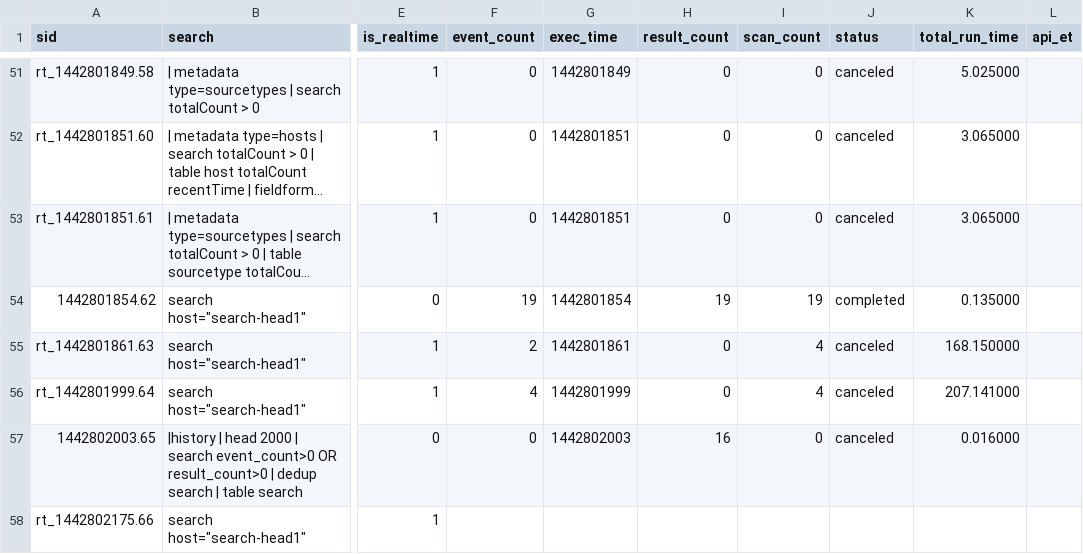
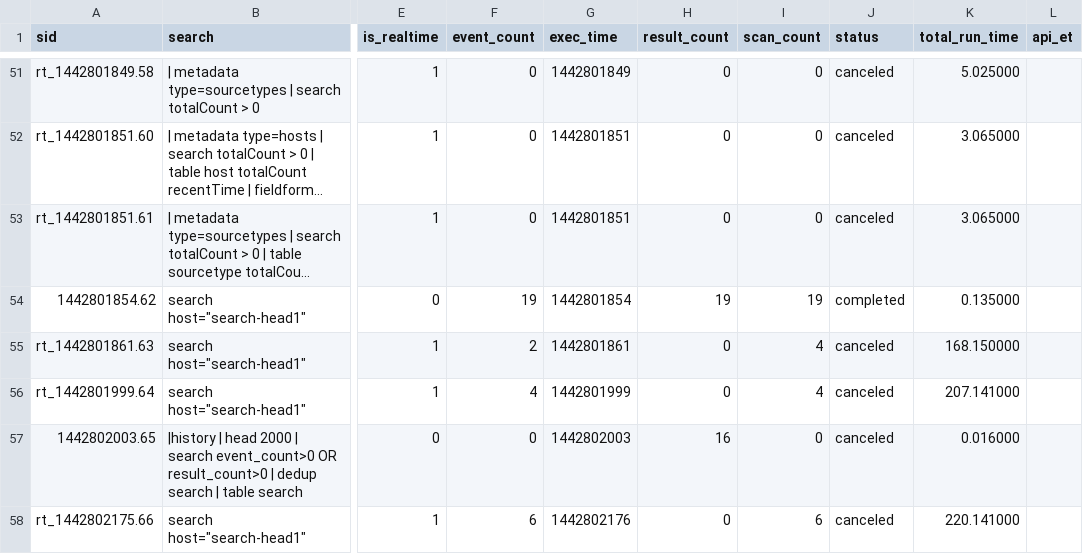
Before and after one commit to josehelps/splunkconf2015-demo, a CSV file: users/admin/search/history/search-head1.csv, drawn as a sheet; only a part is shown, gaps mark what is left out; long unchanged cells end in …; the diff names each change by its address in the sheet, - before the commit and + after, or states it on an @@ line.

Commit message:
checkin at Mon Sep 21 02:30:01 UTC 2015

```diff
--- a/users/admin/search/history/search-head1.csv
+++ b/users/admin/search/history/search-head1.csv
-F58 (event_count): (empty)
+F58 (event_count): 6
-G58 (exec_time): (empty)
+G58 (exec_time): 1442802176
-H58 (result_count): (empty)
+H58 (result_count): 0
-I58 (scan_count): (empty)
+I58 (scan_count): 6
-J58 (status): (empty)
+J58 (status): canceled
-K58 (total_run_time): (empty)
+K58 (total_run_time): 220.141000
```
